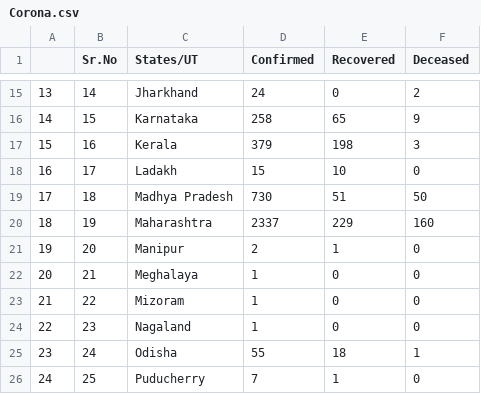
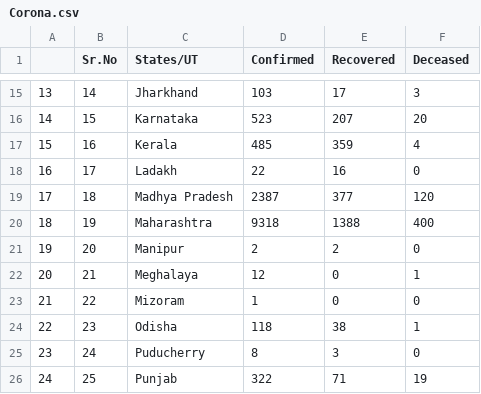
Before and after one commit to PythonAlgorithms/Covid19Analysis, a CSV file: Corona.csv, drawn as a sheet; only a part is shown, gaps mark what is left out; the diff covers the shown part only; the diff names each change by its address in the sheet, - before the commit and + after, or states it on an @@ line.

```diff
--- a/Corona.csv
+++ b/Corona.csv
-D15 (Confirmed): 24
+D15 (Confirmed): 103
-E15 (Recovered): 0
+E15 (Recovered): 17
-F15 (Deceased): 2
+F15 (Deceased): 3
-D16 (Confirmed): 258
+D16 (Confirmed): 523
-E16 (Recovered): 65
+E16 (Recovered): 207
-F16 (Deceased): 9
+F16 (Deceased): 20
-D17 (Confirmed): 379
+D17 (Confirmed): 485
-E17 (Recovered): 198
+E17 (Recovered): 359
-F17 (Deceased): 3
+F17 (Deceased): 4
-D18 (Confirmed): 15
+D18 (Confirmed): 22
-E18 (Recovered): 10
+E18 (Recovered): 16
-D19 (Confirmed): 730
+D19 (Confirmed): 2387
-E19 (Recovered): 51
+E19 (Recovered): 377
-F19 (Deceased): 50
+F19 (Deceased): 120
-D20 (Confirmed): 2337
+D20 (Confirmed): 9318
-E20 (Recovered): 229
+E20 (Recovered): 1388
-F20 (Deceased): 160
+F20 (Deceased): 400
-E21 (Recovered): 1
+E21 (Recovered): 2
-D22 (Confirmed): 1
+D22 (Confirmed): 12
-F22 (Deceased): 0
+F22 (Deceased): 1
-C24 (States/UT): Nagaland
+C24 (States/UT): Odisha
-D24 (Confirmed): 1
+D24 (Confirmed): 118
-E24 (Recovered): 0
+E24 (Recovered): 38
-F24 (Deceased): 0
+F24 (Deceased): 1
-C25 (States/UT): Odisha
+C25 (States/UT): Puducherry
-D25 (Confirmed): 55
+D25 (Confirmed): 8
-E25 (Recovered): 18
+E25 (Recovered): 3
-F25 (Deceased): 1
+F25 (Deceased): 0
-C26 (States/UT): Puducherry
+C26 (States/UT): Punjab
-D26 (Confirmed): 7
+D26 (Confirmed): 322
-E26 (Recovered): 1
+E26 (Recovered): 71
-F26 (Deceased): 0
+F26 (Deceased): 19
```
Also changed, not shown: 1 removed row, 58 edited cells and row numbers in column A elsewhere in this file, 1 other file.
